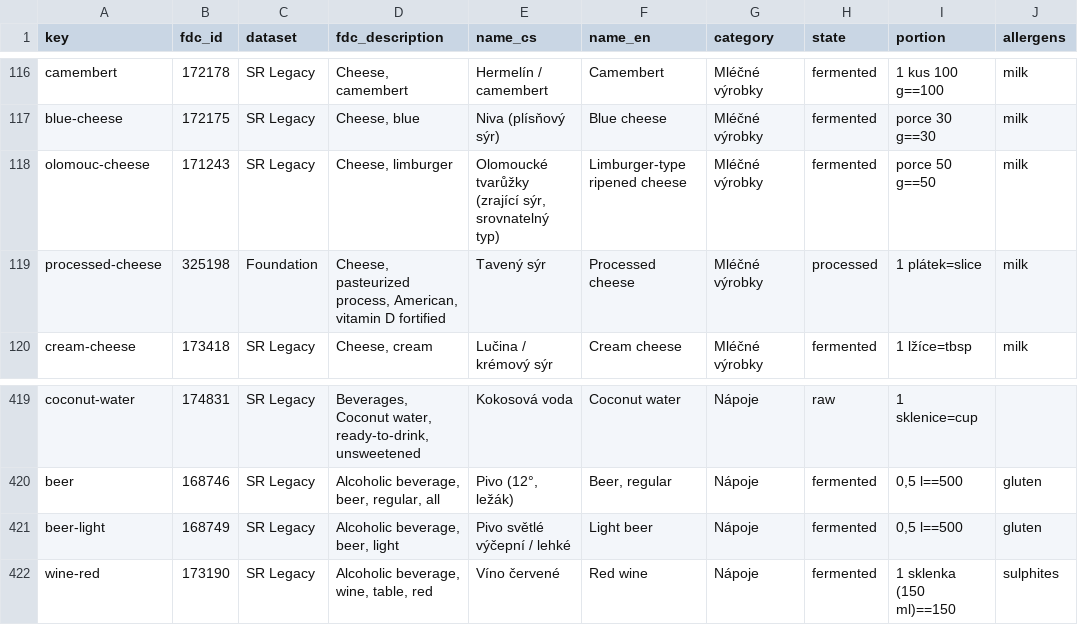
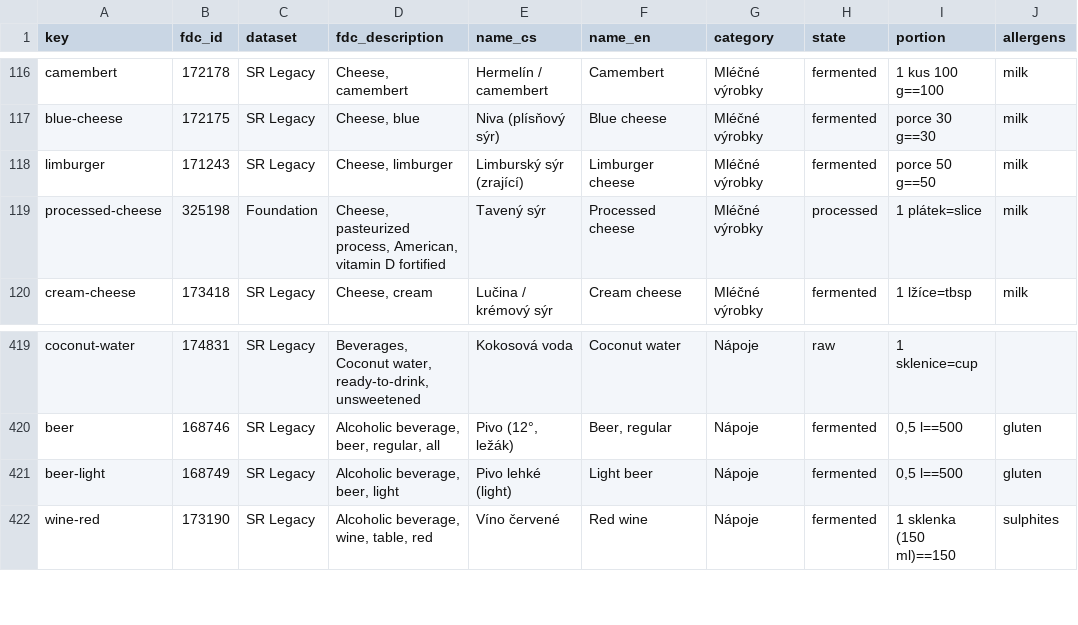
Before and after one commit to Miskus111/BETTER-LIVE-WEB-, a CSV file: scripts/foods/selection.csv, drawn as a sheet; only a part is shown, gaps mark what is left out.

```diff
--- a/scripts/foods/selection.csv
+++ b/scripts/foods/selection.csv
@@ -117,3 +117,3 @@ camembert,172178,SR Legacy,"Cheese, camembert",Hermelín / camembert,Camembert,M
 blue-cheese,172175,SR Legacy,"Cheese, blue",Niva (plísňový sýr),Blue cheese,Mléčné výrobky,fermented,porce 30 g==30,milk
-olomouc-cheese,171243,SR Legacy,"Cheese, limburger","Olomoucké tvarůžky (zrající sýr, srovnatelný typ)",Limburger-type ripened cheese,Mléčné výrobky,fermented,porce 50 g==50,milk
+limburger,171243,SR Legacy,"Cheese, limburger",Limburský sýr (zrající),Limburger cheese,Mléčné výrobky,fermented,porce 50 g==50,milk
 processed-cheese,325198,Foundation,"Cheese, pasteurized process, American, vitamin D fortified",Tavený sýr,Processed cheese,Mléčné výrobky,processed,1 plátek=slice,milk
@@ -420,3 +420,3 @@ coconut-water,174831,SR Legacy,"Beverages, Coconut water, ready-to-drink, unswee
 beer,168746,SR Legacy,"Alcoholic beverage, beer, regular, all","Pivo (12°, ležák)","Beer, regular",Nápoje,fermented,"0,5 l==500",gluten
-beer-light,168749,SR Legacy,"Alcoholic beverage, beer, light",Pivo světlé výčepní / lehké,Light beer,Nápoje,fermented,"0,5 l==500",gluten
+beer-light,168749,SR Legacy,"Alcoholic beverage, beer, light",Pivo lehké (light),Light beer,Nápoje,fermented,"0,5 l==500",gluten
 wine-red,173190,SR Legacy,"Alcoholic beverage, wine, table, red",Víno červené,Red wine,Nápoje,fermented,1 sklenka (150 ml)==150,sulphites
```
Also changed, not shown: 5 other files.
